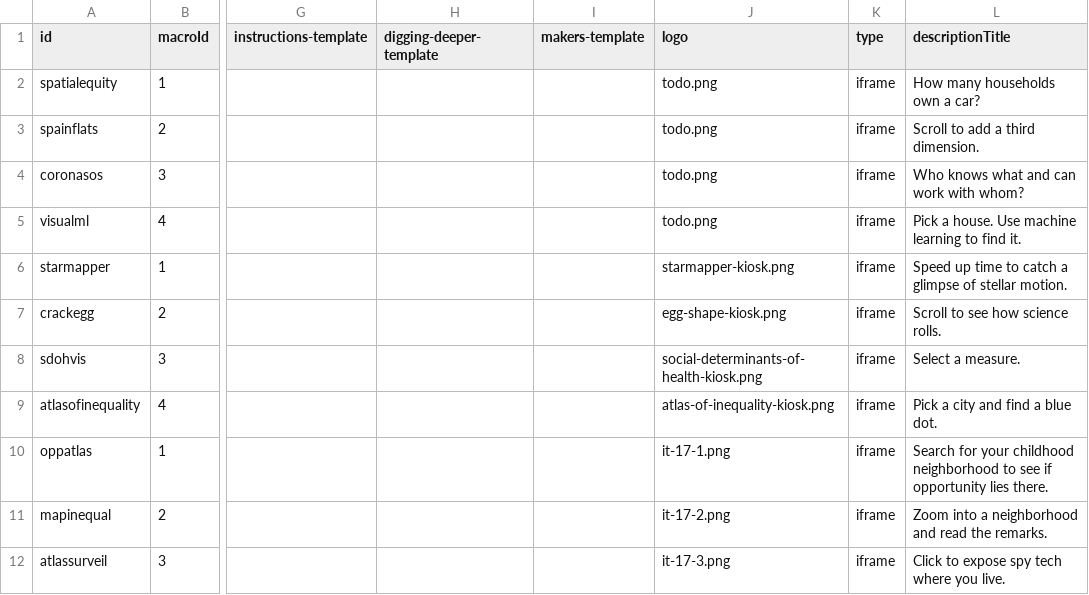
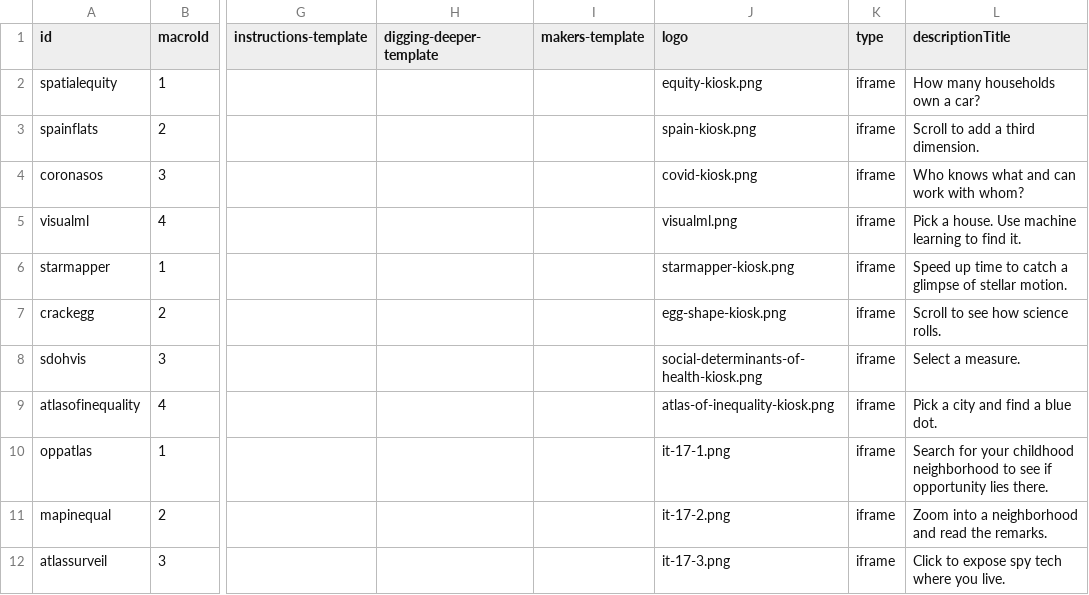
Before and after one commit to cns-iu/macroscope-kiosk, a CSV file: src/assets/data/macroscope-data.csv, drawn as a sheet; only a part is shown, gaps mark what is left out; the diff names each change by its address in the sheet, - before the commit and + after, or states it on an @@ line.

Commit message:
Added new logos

```diff
--- a/src/assets/data/macroscope-data.csv
+++ b/src/assets/data/macroscope-data.csv
-J2 (logo): todo.png
+J2 (logo): equity-kiosk.png
-J3 (logo): todo.png
+J3 (logo): spain-kiosk.png
-J4 (logo): todo.png
+J4 (logo): covid-kiosk.png
-J5 (logo): todo.png
+J5 (logo): visualml.png
```
Also changed, not shown: 4 other files.
